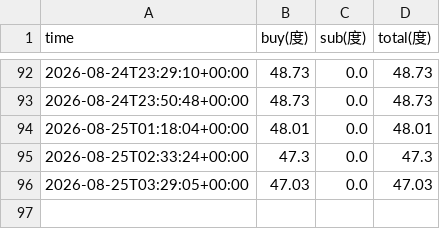
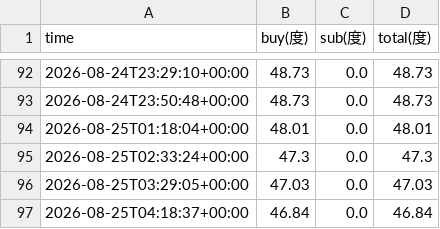
Before and after one commit to xiao-ovo-xiong/elec-monitor, a CSV file: data/4-265.csv, drawn as a sheet; only a part is shown, gaps mark what is left out.

```diff
--- a/data/4-265.csv
+++ b/data/4-265.csv
@@ -96 +96,2 @@ time,buy(度),sub(度),total(度)
 2026-08-25T03:29:05+00:00,47.03,0.0,47.03
+2026-08-25T04:18:37+00:00,46.84,0.0,46.84
```
Also changed, not shown: data/4-267.csv, data/4-271.csv, 2 other files.
